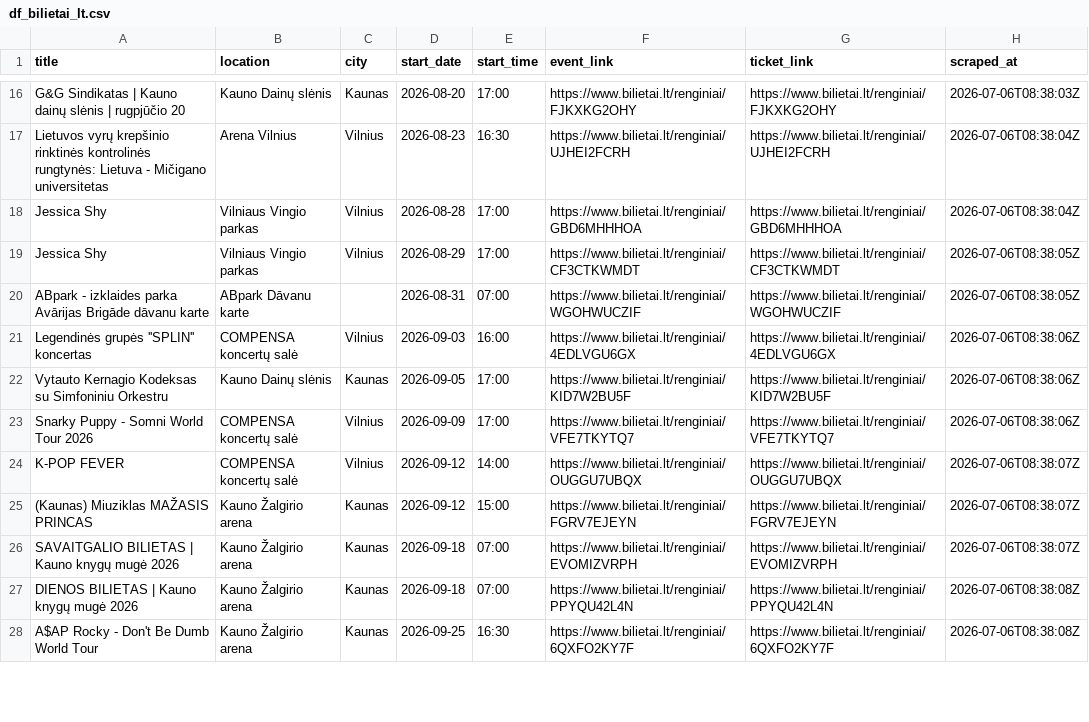
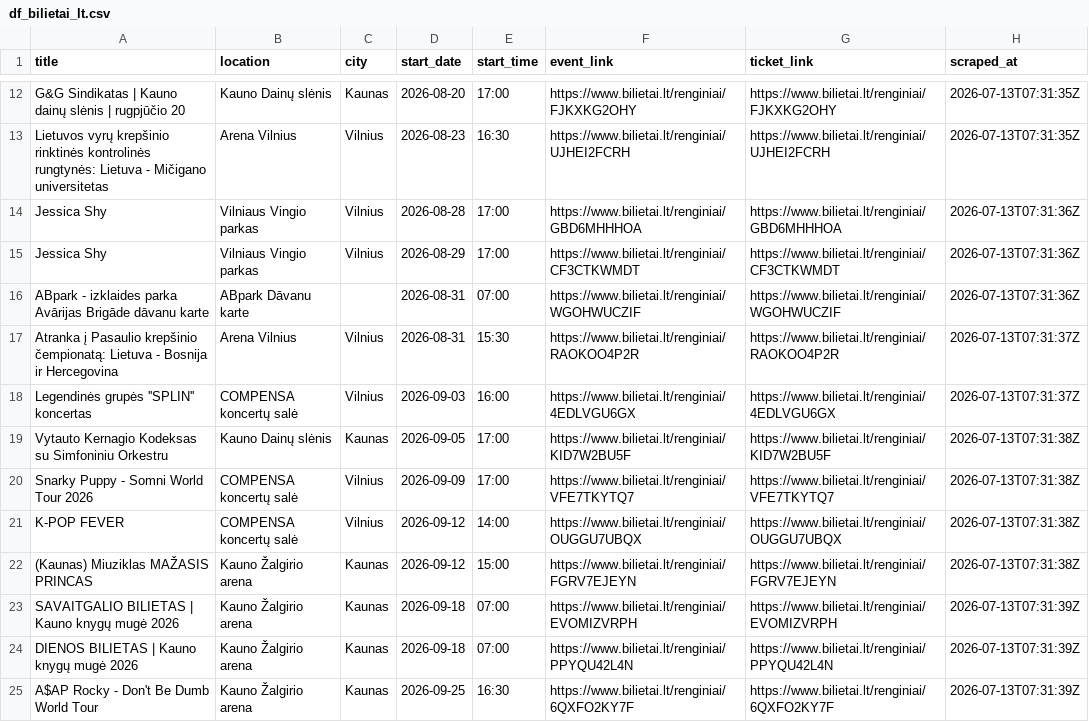
Before and after one commit to sauliusmikelionis-bolt/event_scraper, a CSV file: output/df_bilietai_lt.csv, drawn as a sheet; only a part is shown, gaps mark what is left out; addresses are those after the commit; the diff covers the shown part only; the diff names each change by its address in the sheet, - before the commit and + after, or states it on an @@ line.

```diff
--- a/output/df_bilietai_lt.csv
+++ b/output/df_bilietai_lt.csv
-H12 (scraped_at): 2026-07-06T08:38:03Z
+H12 (scraped_at): 2026-07-13T07:31:35Z
-H13 (scraped_at): 2026-07-06T08:38:04Z
+H13 (scraped_at): 2026-07-13T07:31:35Z
-H14 (scraped_at): 2026-07-06T08:38:04Z
+H14 (scraped_at): 2026-07-13T07:31:36Z
-H15:H16 (scraped_at): 2026-07-06T08:38:05Z
+H15:H16 (scraped_at): 2026-07-13T07:31:36Z
+row 17: Atranka į Pasaulio krepšinio čempionatą: Lietuva - Bosnija ir Hercegovina | Arena Vilnius | Vilnius | 2026-08-31 | 15:30 | https://www.bilietai.lt/renginiai/RAOKOO4P2R | https://www.bilietai.lt/renginiai/RAOKOO4P2R | 2026-07-13T07:31:37Z
-H18 (scraped_at): 2026-07-06T08:38:06Z
+H18 (scraped_at): 2026-07-13T07:31:37Z
-H19:H20 (scraped_at): 2026-07-06T08:38:06Z
+H19:H20 (scraped_at): 2026-07-13T07:31:38Z
-H21:H22 (scraped_at): 2026-07-06T08:38:07Z
+H21:H22 (scraped_at): 2026-07-13T07:31:38Z
-H23 (scraped_at): 2026-07-06T08:38:07Z
+H23 (scraped_at): 2026-07-13T07:31:39Z
-H24:H25 (scraped_at): 2026-07-06T08:38:08Z
+H24:H25 (scraped_at): 2026-07-13T07:31:39Z
```
Also changed, not shown: 1 added row, 4 removed rows and 85 edited cells elsewhere in this file, output/df_siauliuarena.csv, output/df_twinsbet.csv, 4 other files.
